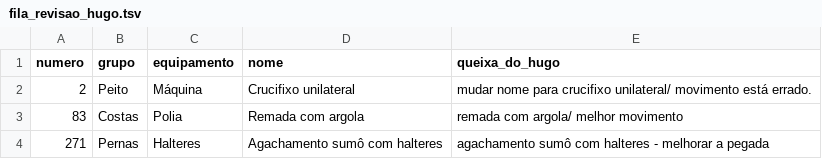
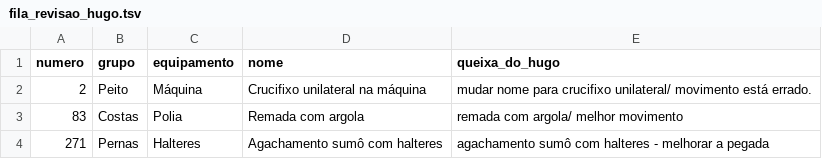
Before and after one commit to AutoCare-1/trainos, a TSV file: backend-laravel/database/fila_revisao_hugo.tsv, drawn as a sheet.

```diff
--- a/backend-laravel/database/fila_revisao_hugo.tsv
+++ b/backend-laravel/database/fila_revisao_hugo.tsv
@@ -1,3 +1,3 @@
 numero	grupo	equipamento	nome	queixa_do_hugo
-2	Peito	Máquina	Crucifixo unilateral	mudar nome para crucifixo unilateral/ movimento está errado.
+2	Peito	Máquina	Crucifixo unilateral na máquina	mudar nome para crucifixo unilateral/ movimento está errado.
 83	Costas	Polia	Remada com argola	remada com argola/ melhor movimento
```
Also changed, not shown: backend-laravel/database/revisao_hugo_livro_razao.tsv, 11 other files.
